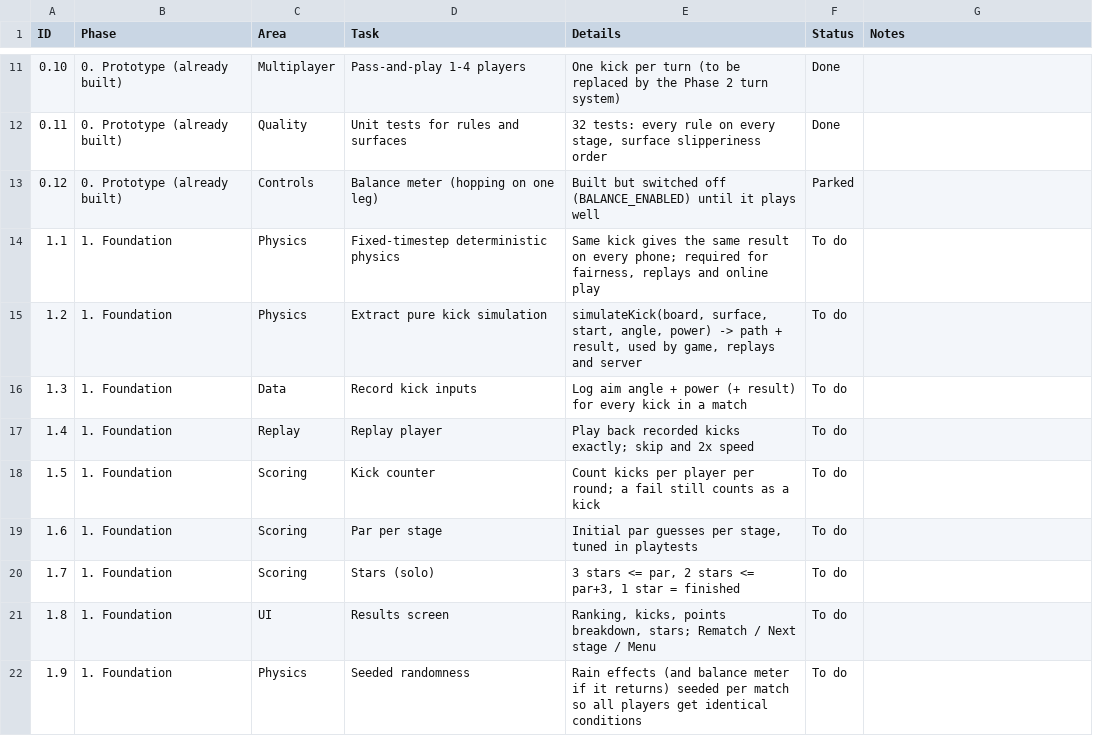
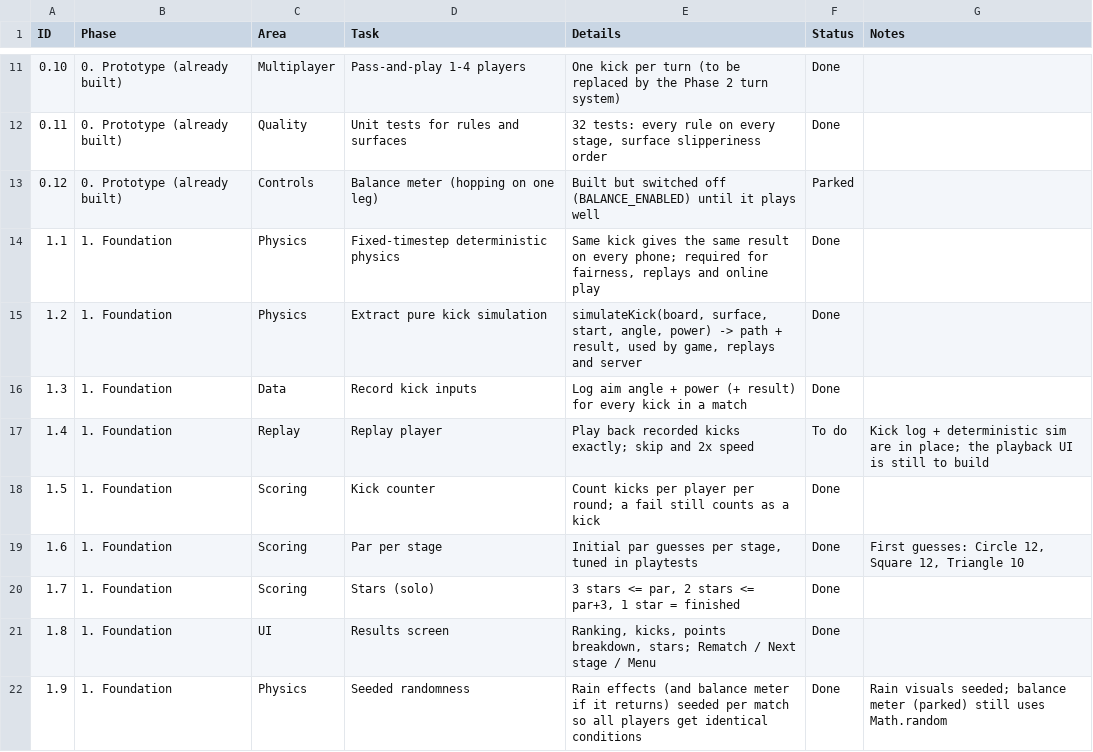
Before and after one commit to maith96/Kasongesha-royale, a CSV file: docs/roadmap.csv, drawn as a sheet; only a part is shown, gaps mark what is left out; the diff covers the shown part only.

```diff
--- a/docs/roadmap.csv
+++ b/docs/roadmap.csv
@@ -13,10 +13,10 @@ ID,Phase,Area,Task,Details,Status,Notes
 0.12,0. Prototype (already built),Controls,Balance meter (hopping on one leg),Built but switched off (BALANCE_ENABLED) until it plays well,Parked,
-1.1,1. Foundation,Physics,Fixed-timestep deterministic physics,"Same kick gives the same result on every phone; required for fairness, replays and online play",To do,
-1.2,1. Foundation,Physics,Extract pure kick simulation,"simulateKick(board, surface, start, angle, power) -> path + result, used by game, replays and server",To do,
-1.3,1. Foundation,Data,Record kick inputs,Log aim angle + power (+ result) for every kick in a match,To do,
-1.4,1. Foundation,Replay,Replay player,Play back recorded kicks exactly; skip and 2x speed,To do,
-1.5,1. Foundation,Scoring,Kick counter,Count kicks per player per round; a fail still counts as a kick,To do,
-1.6,1. Foundation,Scoring,Par per stage,"Initial par guesses per stage, tuned in playtests",To do,
-1.7,1. Foundation,Scoring,Stars (solo),"3 stars <= par, 2 stars <= par+3, 1 star = finished",To do,
-1.8,1. Foundation,UI,Results screen,"Ranking, kicks, points breakdown, stars; Rematch / Next stage / Menu",To do,
-1.9,1. Foundation,Physics,Seeded randomness,Rain effects (and balance meter if it returns) seeded per match so all players get identical conditions,To do,
+1.1,1. Foundation,Physics,Fixed-timestep deterministic physics,"Same kick gives the same result on every phone; required for fairness, replays and online play",Done,
+1.2,1. Foundation,Physics,Extract pure kick simulation,"simulateKick(board, surface, start, angle, power) -> path + result, used by game, replays and server",Done,
+1.3,1. Foundation,Data,Record kick inputs,Log aim angle + power (+ result) for every kick in a match,Done,
+1.4,1. Foundation,Replay,Replay player,Play back recorded kicks exactly; skip and 2x speed,To do,Kick log + deterministic sim are in place; the playback UI is still to build
+1.5,1. Foundation,Scoring,Kick counter,Count kicks per player per round; a fail still counts as a kick,Done,
+1.6,1. Foundation,Scoring,Par per stage,"Initial par guesses per stage, tuned in playtests",Done,"First guesses: Circle 12, Square 12, Triangle 10"
+1.7,1. Foundation,Scoring,Stars (solo),"3 stars <= par, 2 stars <= par+3, 1 star = finished",Done,
+1.8,1. Foundation,UI,Results screen,"Ranking, kicks, points breakdown, stars; Rematch / Next stage / Menu",Done,
+1.9,1. Foundation,Physics,Seeded randomness,Rain effects (and balance meter if it returns) seeded per match so all players get identical conditions,Done,Rain visuals seeded; balance meter (parked) still uses Math.random
```
Also changed, not shown: 13 edited cells elsewhere in this file, 8 other files.
